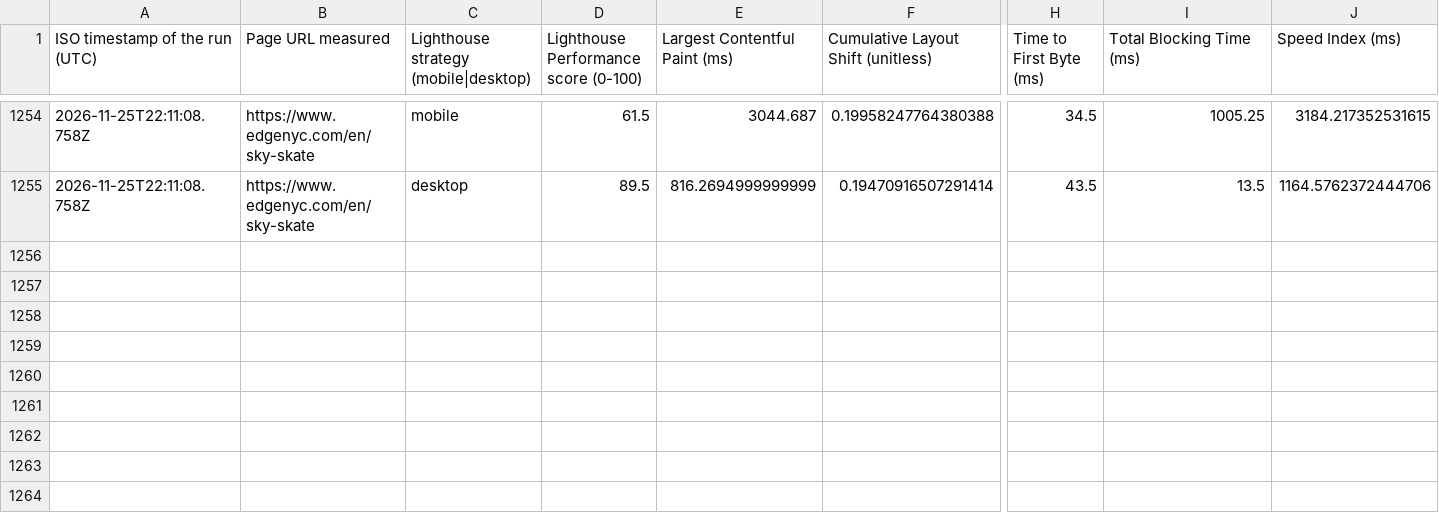
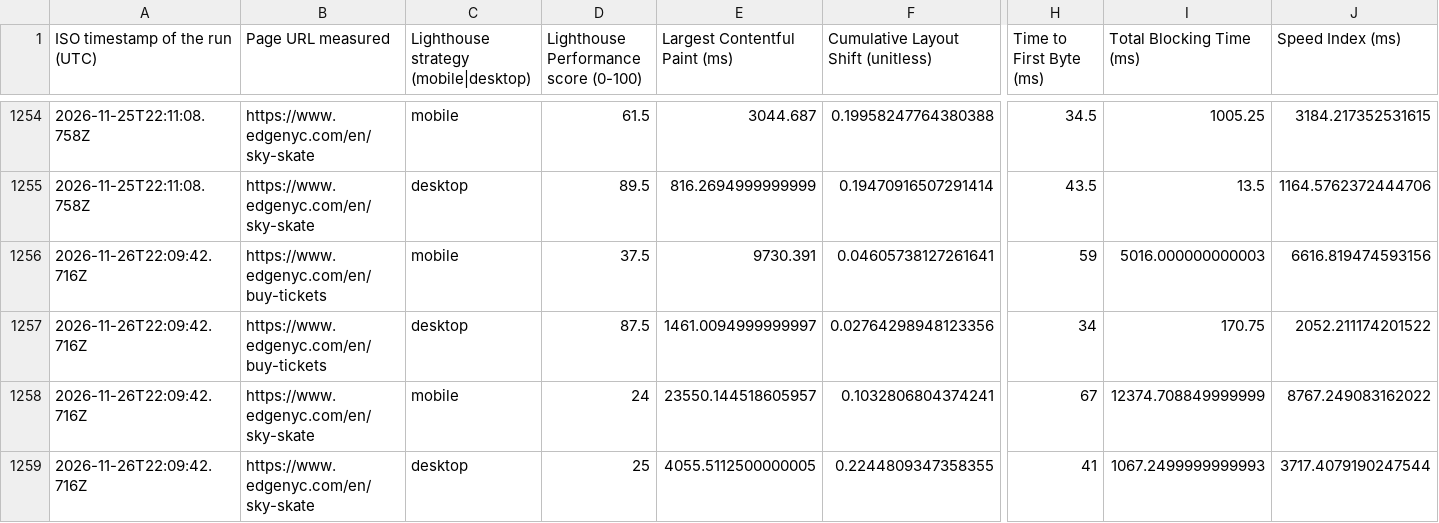
Before and after one commit to smitac90/edgenyc-performance, a CSV file: data/edgenyc-daily.csv, drawn as a sheet; only a part is shown, gaps mark what is left out; rows hold the shown columns only; the diff names each change by its address in the sheet, - before the commit and + after, or states it on an @@ line.

```diff
--- a/data/edgenyc-daily.csv
+++ b/data/edgenyc-daily.csv
+row 1256: 2026-11-26T22:09:42.716Z | https://www.edgenyc.com/en/buy-tickets | mobile | 37.5 | 9730.391 | 0.04605738127261641 | 59 | 5016.000000000003 | 6616.819474593156
+row 1257: 2026-11-26T22:09:42.716Z | https://www.edgenyc.com/en/buy-tickets | desktop | 87.5 | 1461.0094999999997 | 0.02764298948123356 | 34 | 170.75 | 2052.211174201522
+row 1258: 2026-11-26T22:09:42.716Z | https://www.edgenyc.com/en/sky-skate | mobile | 24 | 23550.144518605957 | 0.1032806804374241 | 67 | 12374.708849999999 | 8767.249083162022
+row 1259: 2026-11-26T22:09:42.716Z | https://www.edgenyc.com/en/sky-skate | desktop | 25 | 4055.5112500000005 | 0.2244809347358355 | 41 | 1067.2499999999993 | 3717.4079190247544
```
Also changed, not shown: 1 other file.
